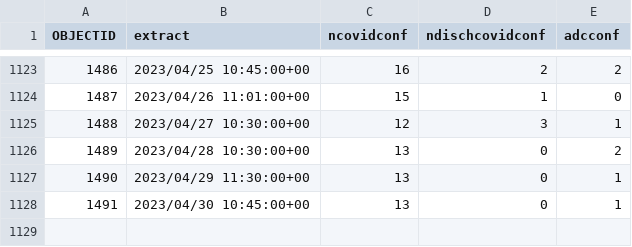
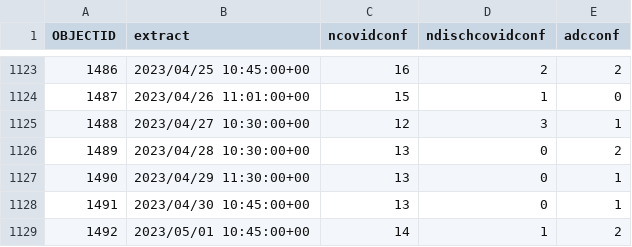
Before and after one commit to stephenc/2021-ireland-stats, a CSV file: data/COVID-19_NOCA_ICUBIS_Historic_Time_Series.csv, drawn as a sheet; only a part is shown, gaps mark what is left out; the diff names each change by its address in the sheet, - before the commit and + after, or states it on an @@ line.

```diff
--- a/data/COVID-19_NOCA_ICUBIS_Historic_Time_Series.csv
+++ b/data/COVID-19_NOCA_ICUBIS_Historic_Time_Series.csv
+row 1129: 1492 | 2023/05/01 10:45:00+00 | 14 | 1 | 2
```
Also changed, not shown: 2 other files.
